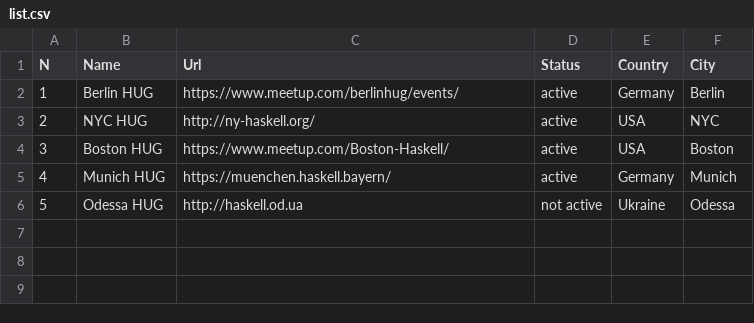
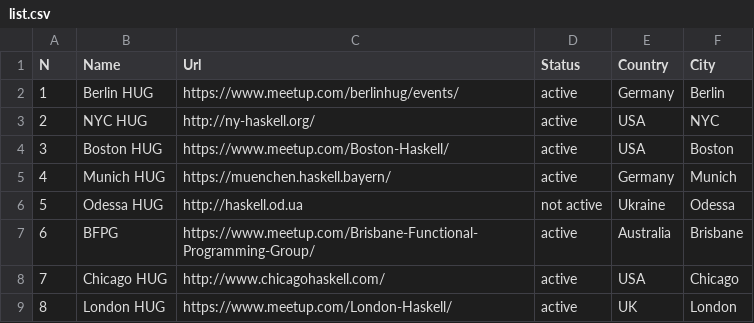
Before and after one commit to sigrlami/haskellcosm, a CSV file: communities/list.csv, drawn as a sheet; the diff names each change by its address in the sheet, - before the commit and + after, or states it on an @@ line.

Commit message:
update communities

```diff
--- a/communities/list.csv
+++ b/communities/list.csv
+row 7: 6 | BFPG | https://www.meetup.com/Brisbane-Functional-Programming-Group/ | active | Australia | Brisbane
+row 8: 7 | Chicago HUG | http://www.chicagohaskell.com/ | active | USA | Chicago
+row 9: 8 | London HUG | https://www.meetup.com/London-Haskell/ | active | UK | London
```
